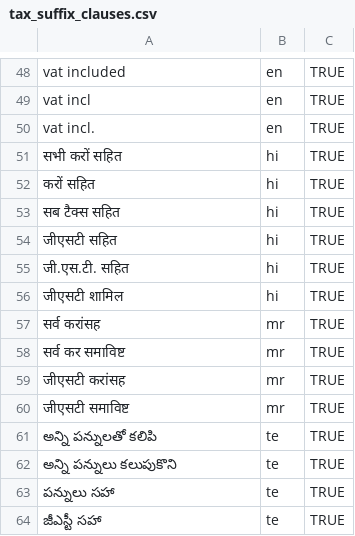
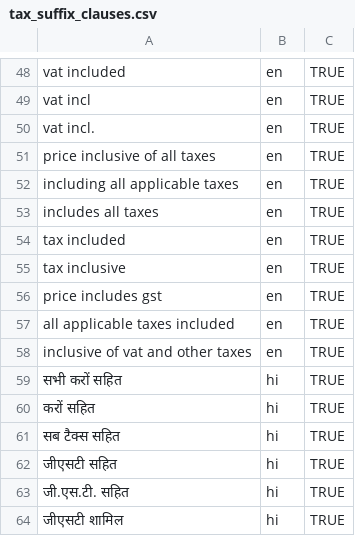
Before and after one commit to himanshuk91014-spec/AI-Smart-Metrology-Inspector, a CSV file: backend/data/tax_suffix_clauses.csv, drawn as a sheet; only a part is shown, gaps mark what is left out; the shorter side is filled out with more unchanged rows; the diff names each change by its address in the sheet, - before the commit and + after, or states it on an @@ line.

```diff
--- a/backend/data/tax_suffix_clauses.csv
+++ b/backend/data/tax_suffix_clauses.csv
+row 51: price inclusive of all taxes | en | TRUE
+row 52: including all applicable taxes | en | TRUE
+row 53: includes all taxes | en | TRUE
+row 54: tax included | en | TRUE
+row 55: tax inclusive | en | TRUE
+row 56: price includes gst | en | TRUE
+row 57: all applicable taxes included | en | TRUE
+row 58: inclusive of vat and other taxes | en | TRUE
```
Also changed, not shown: backend/data/recent_audits_live.csv, 7 other files.
